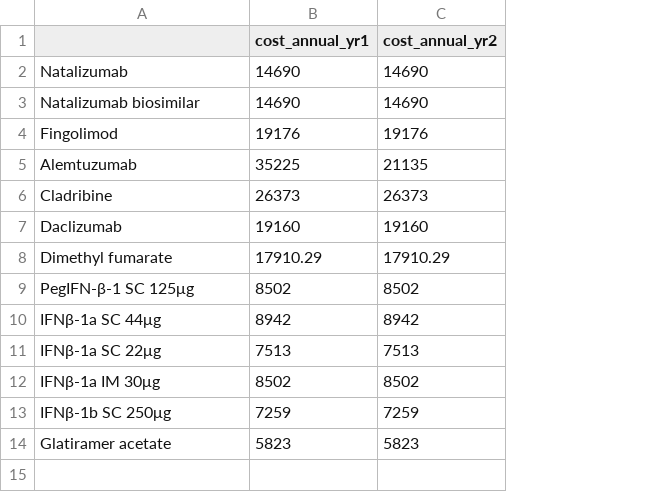
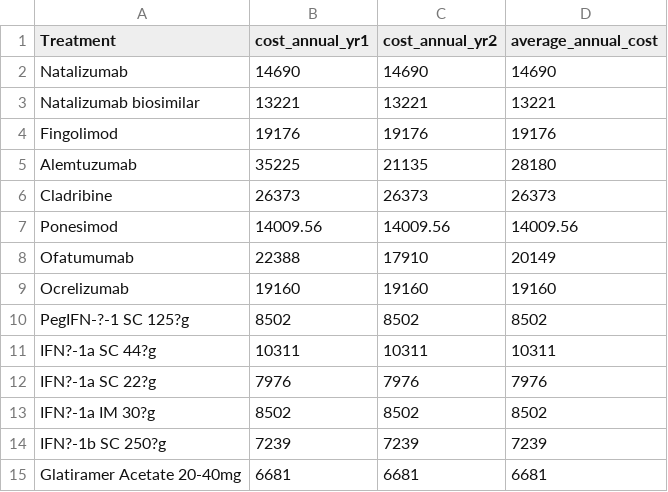
Before and after one commit to daysNmake/msdes, a CSV file: data/df_c_drugs.csv, drawn as a sheet; removed rows and columns are numbered as before the commit, all else as after; the diff names each change by its address in the sheet, - before the commit and + after, or states it on an @@ line.

```diff
--- a/data/df_c_drugs.csv
+++ b/data/df_c_drugs.csv
+column D (average_annual_cost), rows 2-6: 14690 | 13221 | 19176 | 28180 | 26373; rows 9-10: 19160 | 8502; row 13: 8502
-A1: (empty)
+A1: Treatment
-B3 (cost_annual_yr1): 14690
+B3 (cost_annual_yr1): 13221
-C3 (cost_annual_yr2): 14690
+C3 (cost_annual_yr2): 13221
+row 7: Ponesimod | 14009.56 | 14009.56 | 14009.56
+row 8: Ofatumumab | 22388 | 17910 | 20149
-A9 (Treatment): Daclizumab
+A9 (Treatment): Ocrelizumab
-row 8: Dimethyl fumarate | 17910.29 | 17910.29
-A10 (Treatment): PegIFN-β-1 SC 125μg
+A10 (Treatment): PegIFN-?-1 SC 125?g
-row 10: IFNβ-1a SC 44μg | 8942 | 8942
-row 11: IFNβ-1a SC 22μg | 7513 | 7513
+row 11: IFN?-1a SC 44?g | 10311 | 10311 | 10311
+row 12: IFN?-1a SC 22?g | 7976 | 7976 | 7976
-A13 (Treatment): IFNβ-1a IM 30μg
+A13 (Treatment): IFN?-1a IM 30?g
-row 13: IFNβ-1b SC 250μg | 7259 | 7259
-row 14: Glatiramer acetate | 5823 | 5823
+row 14: IFN?-1b SC 250?g | 7239 | 7239 | 7239
+row 15: Glatiramer Acetate 20-40mg | 6681 | 6681 | 6681
```
Also changed, not shown: data/df_c_directmedical_edss.csv, data/df_c_drugs_admin.csv, 15 other files.
